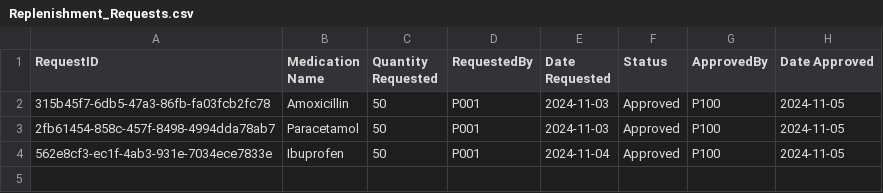
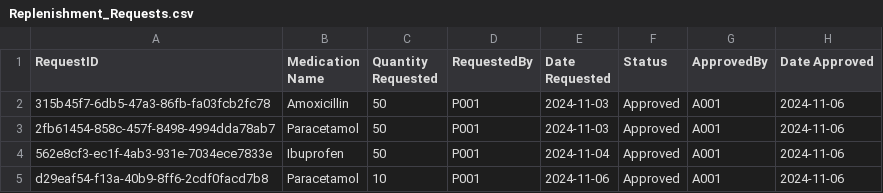
Before and after one commit to tgw6201/SC2002-Health-Management-System, a CSV file: HealthManagementSystem/src/FileManager/Data/Replenishment_Requests.csv, drawn as a sheet.

Commit message:
Completed Draft of the Inventory System
Created 3 interfaces: ReplenishmentService, DispensingServices , and PendingManagement.

Split the code into 2 concrete classes:
PresciptionManagement and InventoryManagement

```diff
--- a/HealthManagementSystem/src/FileManager/Data/Replenishment_Requests.csv
+++ b/HealthManagementSystem/src/FileManager/Data/Replenishment_Requests.csv
@@ -1,4 +1,5 @@
 RequestID,Medication Name,Quantity Requested,RequestedBy,Date Requested,Status,ApprovedBy,Date Approved
-315b45f7-6db5-47a3-86fb-fa03fcb2fc78,Amoxicillin,50,P001,2024-11-03,Approved,P100,2024-11-05
-2fb61454-858c-457f-8498-4994dda78ab7,Paracetamol,50,P001,2024-11-03,Approved,P100,2024-11-05
-562e8cf3-ec1f-4ab3-931e-7034ece7833e,Ibuprofen,50,P001,2024-11-04,Approved,P100,2024-11-05
+315b45f7-6db5-47a3-86fb-fa03fcb2fc78,Amoxicillin,50,P001,2024-11-03,Approved,A001,2024-11-06
+2fb61454-858c-457f-8498-4994dda78ab7,Paracetamol,50,P001,2024-11-03,Approved,A001,2024-11-06
+562e8cf3-ec1f-4ab3-931e-7034ece7833e,Ibuprofen,50,P001,2024-11-04,Approved,A001,2024-11-06
+d29eaf54-f13a-40b9-8ff6-2cdf0facd7b8,Paracetamol,10,P001,2024-11-06,Approved,A001,2024-11-06
```
Also changed, not shown: HealthManagementSystem/src/FileManager/Data/AppointmentOutcomeRecord_List.csv, 8 other files.
